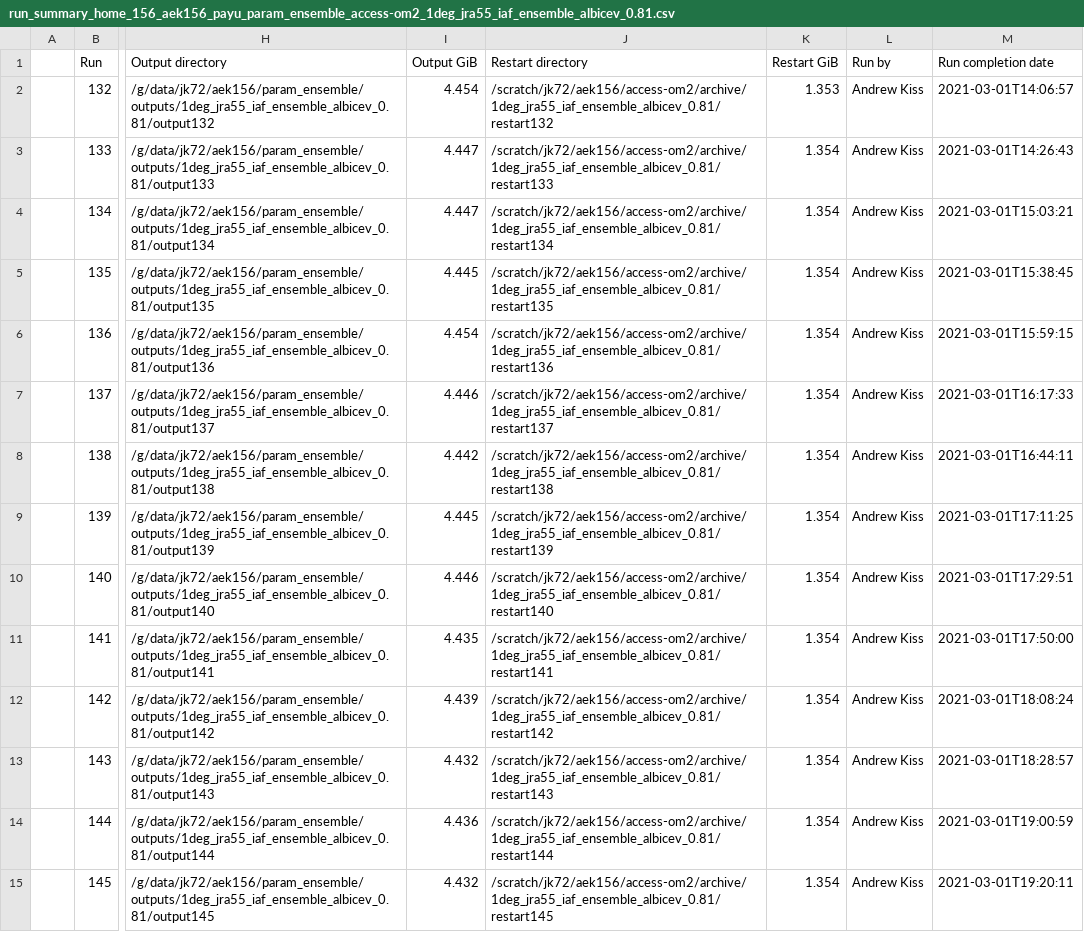
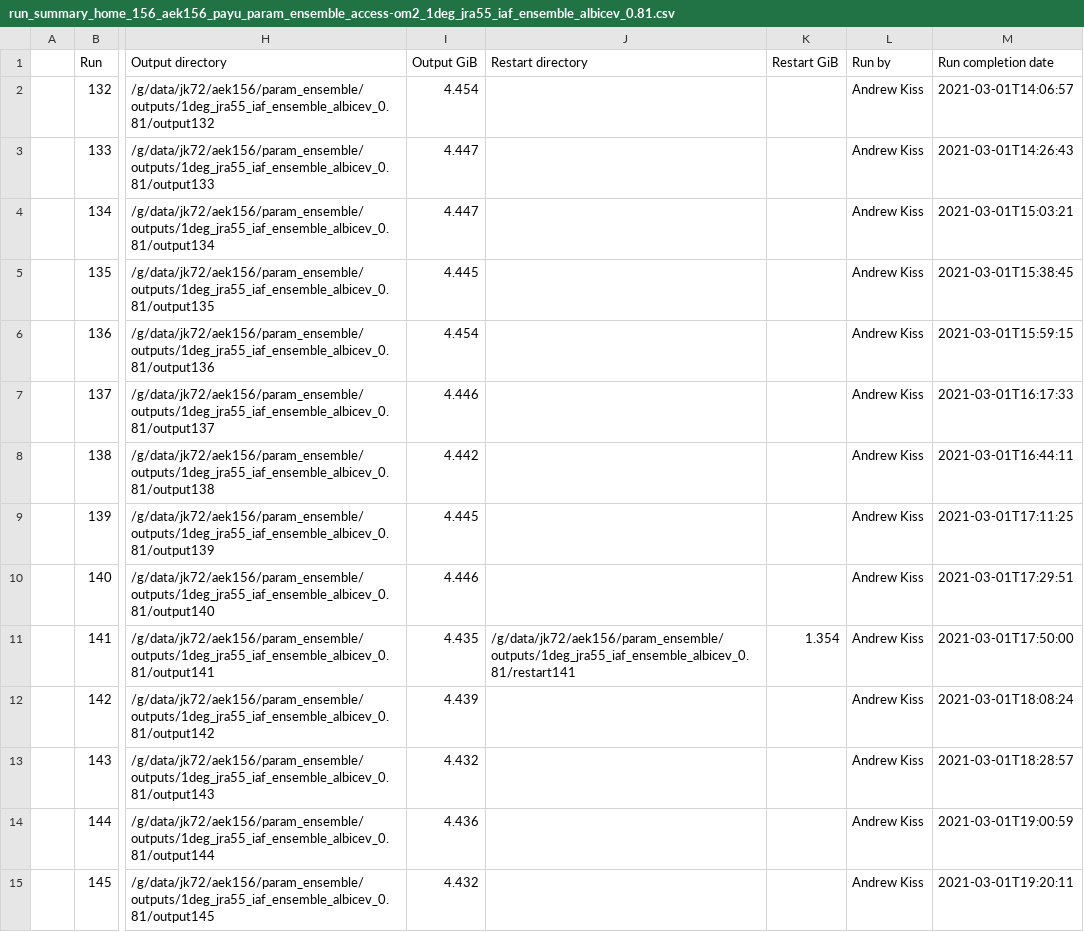
Before and after one commit to aekiss/1deg_jra55_iaf, a CSV file: run_summary_home_156_aek156_payu_param_ensemble_access-om2_1deg_jra55_iaf_ensemble_albicev_0.81.csv, drawn as a sheet; only a part is shown, gaps mark what is left out; the diff covers the shown part only; the diff names each change by its address in the sheet, - before the commit and + after, or states it on an @@ line.

Commit message:
update run summary

```diff
--- a/run_summary_home_156_aek156_payu_param_ensemble_access-om2_1deg_jra55_iaf_ensemble_albicev_0.81.csv
+++ b/run_summary_home_156_aek156_payu_param_ensemble_access-om2_1deg_jra55_iaf_ensemble_albicev_0.81.csv
-J2 (Restart directory): /scratch/jk72/aek156/access-om2/archive/1deg_jra55_iaf_ensemble_albicev_0.81/restart132
+J2 (Restart directory): (empty)
-K2 (Restart GiB): 1.353
+K2 (Restart GiB): (empty)
-J3 (Restart directory): /scratch/jk72/aek156/access-om2/archive/1deg_jra55_iaf_ensemble_albicev_0.81/restart133
+J3 (Restart directory): (empty)
-K3:K10 (Restart GiB): 1.354
+K3:K10 (Restart GiB): (empty)
-J4 (Restart directory): /scratch/jk72/aek156/access-om2/archive/1deg_jra55_iaf_ensemble_albicev_0.81/restart134
+J4 (Restart directory): (empty)
-J5 (Restart directory): /scratch/jk72/aek156/access-om2/archive/1deg_jra55_iaf_ensemble_albicev_0.81/restart135
+J5 (Restart directory): (empty)
-J6 (Restart directory): /scratch/jk72/aek156/access-om2/archive/1deg_jra55_iaf_ensemble_albicev_0.81/restart136
+J6 (Restart directory): (empty)
-J7 (Restart directory): /scratch/jk72/aek156/access-om2/archive/1deg_jra55_iaf_ensemble_albicev_0.81/restart137
+J7 (Restart directory): (empty)
-J8 (Restart directory): /scratch/jk72/aek156/access-om2/archive/1deg_jra55_iaf_ensemble_albicev_0.81/restart138
+J8 (Restart directory): (empty)
-J9 (Restart directory): /scratch/jk72/aek156/access-om2/archive/1deg_jra55_iaf_ensemble_albicev_0.81/restart139
+J9 (Restart directory): (empty)
-J10 (Restart directory): /scratch/jk72/aek156/access-om2/archive/1deg_jra55_iaf_ensemble_albicev_0.81/restart140
+J10 (Restart directory): (empty)
-J11 (Restart directory): /scratch/jk72/aek156/access-om2/archive/1deg_jra55_iaf_ensemble_albicev_0.81/restart141
+J11 (Restart directory): /g/data/jk72/aek156/param_ensemble/outputs/1deg_jra55_iaf_ensemble_albicev_0.81/restart141
-J12 (Restart directory): /scratch/jk72/aek156/access-om2/archive/1deg_jra55_iaf_ensemble_albicev_0.81/restart142
+J12 (Restart directory): (empty)
-K12:K15 (Restart GiB): 1.354
+K12:K15 (Restart GiB): (empty)
-J13 (Restart directory): /scratch/jk72/aek156/access-om2/archive/1deg_jra55_iaf_ensemble_albicev_0.81/restart143
+J13 (Restart directory): (empty)
-J14 (Restart directory): /scratch/jk72/aek156/access-om2/archive/1deg_jra55_iaf_ensemble_albicev_0.81/restart144
+J14 (Restart directory): (empty)
-J15 (Restart directory): /scratch/jk72/aek156/access-om2/archive/1deg_jra55_iaf_ensemble_albicev_0.81/restart145
+J15 (Restart directory): (empty)
```
Also changed, not shown: 80 edited cells elsewhere in this file.
